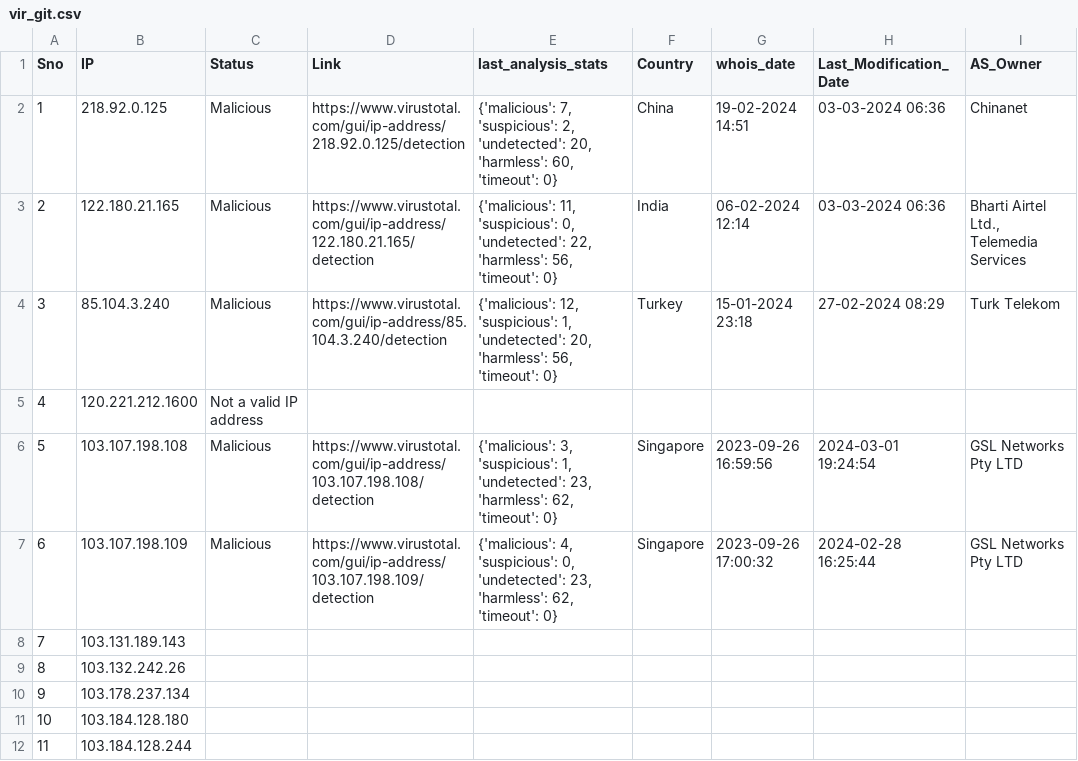
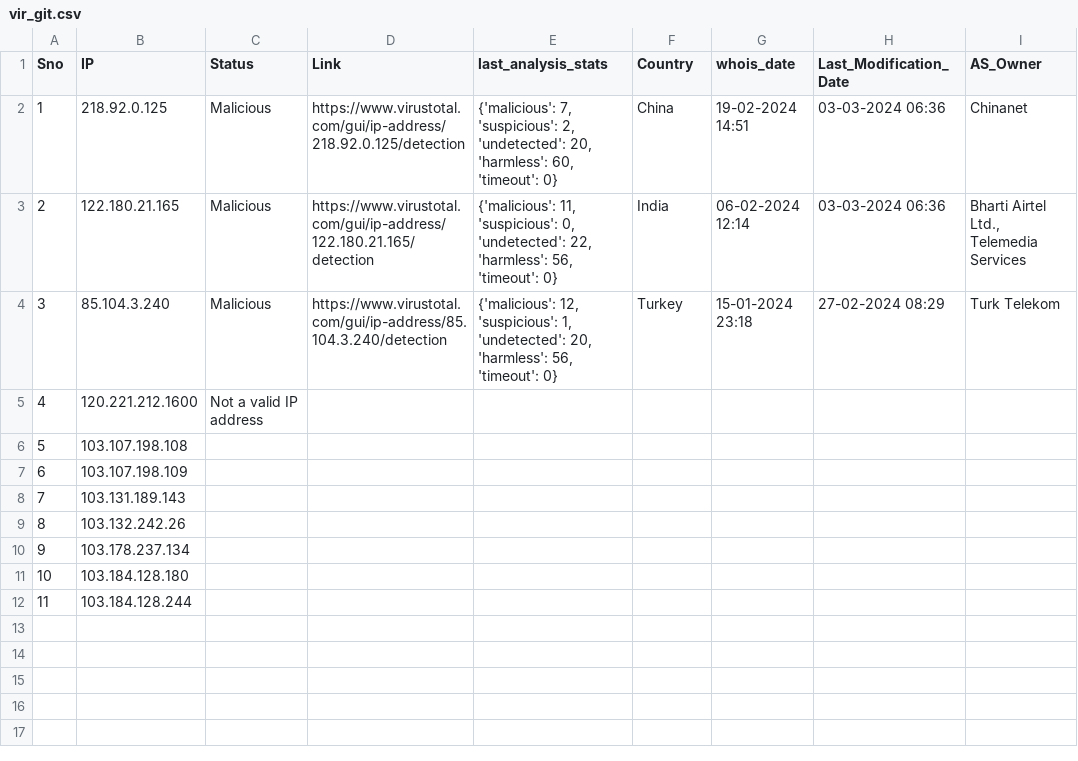
Before and after one commit to ProSehran/testing, a CSV file: vir_git.csv, drawn as a sheet.

Commit message:
Update file with new data

```diff
--- a/vir_git.csv
+++ b/vir_git.csv
@@ -5,4 +5,4 @@ Sno,IP,Status,Link,last_analysis_stats,Country,whois_date,Last_Modification_Date
 4,120.221.212.1600,Not a valid IP address,,,,,,
-5,103.107.198.108,Malicious,https://www.virustotal.com/gui/ip-address/103.107.198.108/detection,"{'malicious': 3, 'suspicious': 1, 'undetected': 23, 'harmless': 62, 'timeout': 0}",Singapore,2023-09-26 16:59:56,2024-03-01 19:24:54,GSL Networks Pty LTD
-6,103.107.198.109,Malicious,https://www.virustotal.com/gui/ip-address/103.107.198.109/detection,"{'malicious': 4, 'suspicious': 0, 'undetected': 23, 'harmless': 62, 'timeout': 0}",Singapore,2023-09-26 17:00:32,2024-02-28 16:25:44,GSL Networks Pty LTD
+5,103.107.198.108,,,,,,,
+6,103.107.198.109,,,,,,,
 7,103.131.189.143,,,,,,,
```
